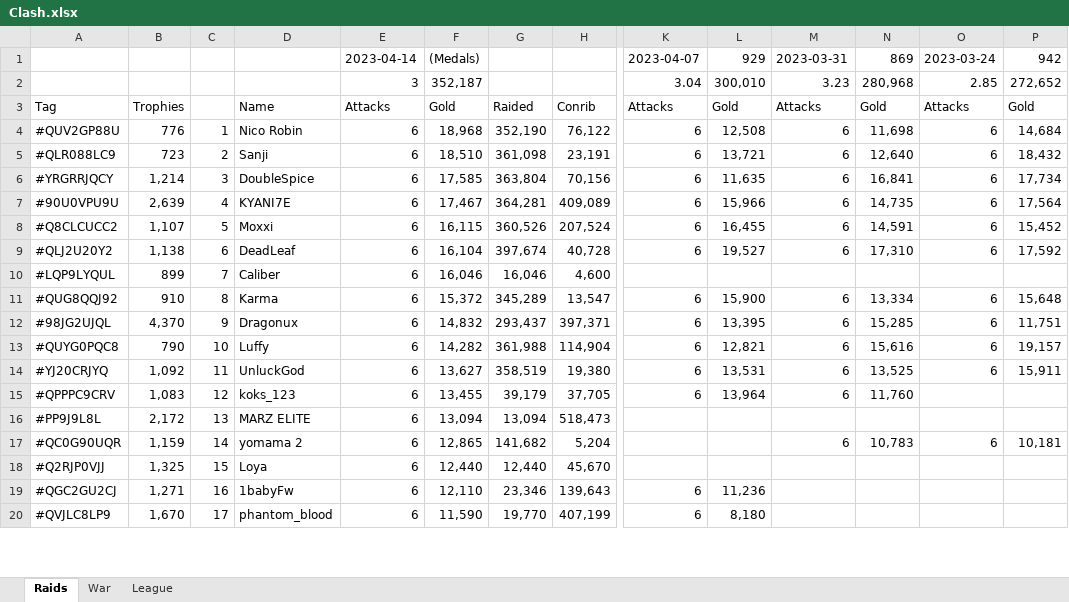
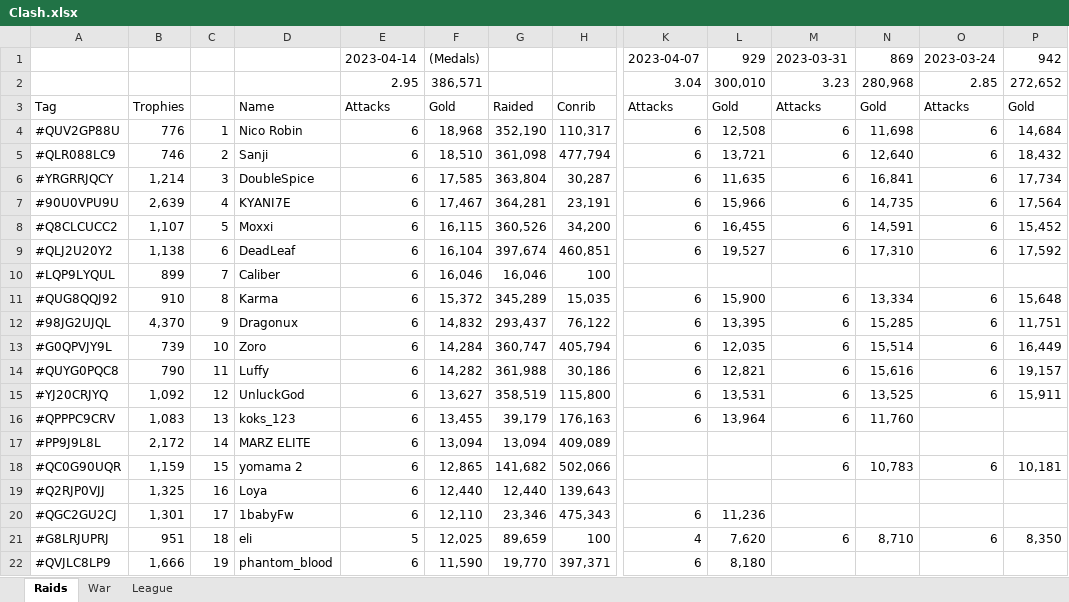
Before and after one commit to KYANI7E/Clans, an Excel workbook: Clash.xlsx, sheet Raids, drawn as a sheet; only a part is shown, gaps mark what is left out; values as stored, in another font and other column widths than the file's, no cell formats; addresses are those after the commit; rows hold the shown columns only; the diff covers the shown part only; the diff names each change by its address in the sheet, - before the commit and + after, or states it on an @@ line.

Commit message:
updating the clash file from bat manual run

```diff
--- a/Clash.xlsx (sheet Raids)
+++ b/Clash.xlsx (sheet Raids)
-E2: 3
+E2: 2.95
-F2: 352,187
+F2: 386,571
-H4: 76,122
+H4: 110,317
-B5: 723
+B5: 746
-H5: 23,191
+H5: 477,794
-H6: 70,156
+H6: 30,287
-H7: 409,089
+H7: 23,191
-H8: 207,524
+H8: 34,200
-H9: 40,728
+H9: 460,851
-H10: 4,600
+H10: 100
-H11: 13,547
+H11: 15,035
-H12: 397,371
+H12: 76,122
+row 13: #G0QPVJY9L | 739 | 10 | Zoro | 6 | 14,284 | 360,747 | 405,794 | 6 | 12,035 | 6 | 15,514 | 6 | 16,449
-C14: 10
+C14: 11
-H14: 114,904
+H14: 30,186
-C15: 11
+C15: 12
-H15: 19,380
+H15: 115,800
-C16: 12
+C16: 13
-H16: 37,705
+H16: 176,163
-C17: 13
+C17: 14
-H17: 518,473
+H17: 409,089
-C18: 14
+C18: 15
-H18: 5,204
+H18: 502,066
-C19: 15
+C19: 16
-H19: 45,670
+H19: 139,643
-B20: 1,271
+B20: 1,301
-C20: 16
+C20: 17
-H20: 139,643
+H20: 475,343
+row 21: #G8LRJUPRJ | 951 | 18 | eli | 5 | 12,025 | 89,659 | 100 | 4 | 7,620 | 6 | 8,710 | 6 | 8,350
-B22: 1,670
+B22: 1,666
-C22: 17
+C22: 19
-H22: 407,199
+H22: 397,371
```
Also changed, not shown: 4 added rows, 6 removed rows and 44 edited cells elsewhere in this sheet, sheet War, cell formats.
